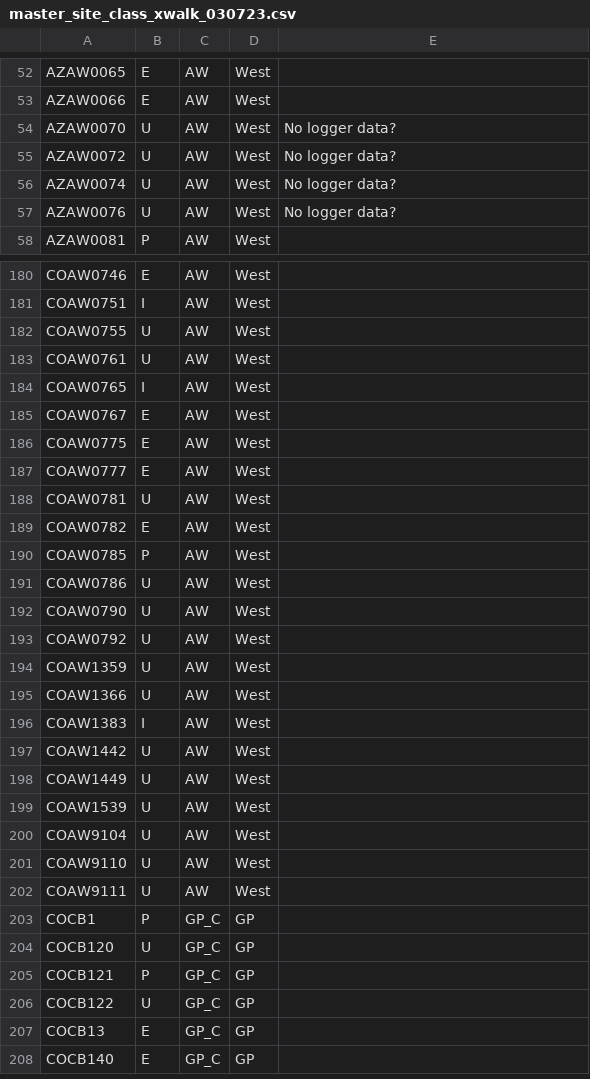
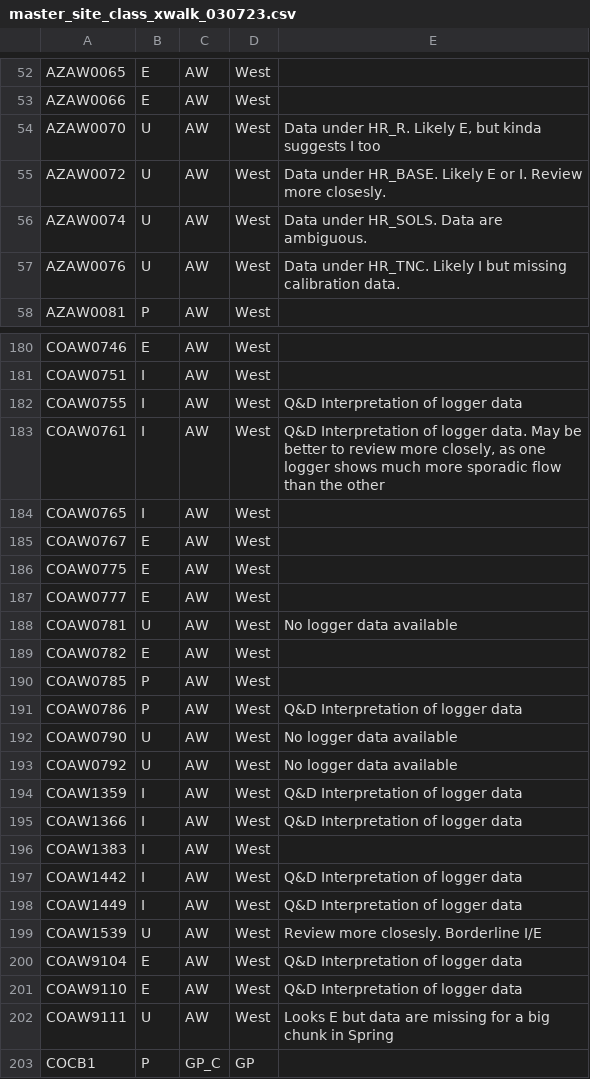
Before and after one commit to raphaelmazor/SDAM_WesternExpansion_InitialReview, a CSV file: master_site_class_xwalk_030723.csv, drawn as a sheet; only a part is shown, gaps mark what is left out; the shorter side is filled out with more unchanged rows; the diff covers the shown part only.

Commit message:
Additional flow determinations made

```diff
--- a/master_site_class_xwalk_030723.csv
+++ b/master_site_class_xwalk_030723.csv
@@ -53,6 +53,6 @@ AZAW0065,E,AW,West,
 AZAW0066,E,AW,West,
-AZAW0070,U,AW,West,No logger data?
-AZAW0072,U,AW,West,No logger data?
-AZAW0074,U,AW,West,No logger data?
-AZAW0076,U,AW,West,No logger data?
+AZAW0070,U,AW,West,"Data under HR_R. Likely E, but kinda suggests I too"
+AZAW0072,U,AW,West,Data under HR_BASE. Likely E or I. Review more closesly.
+AZAW0074,U,AW,West,Data under HR_SOLS. Data are ambiguous.
+AZAW0076,U,AW,West,Data under HR_TNC. Likely I but missing calibration data.
 AZAW0081,P,AW,West,
@@ -181,4 +181,4 @@ COAW0746,E,AW,West,
 COAW0751,I,AW,West,
-COAW0755,U,AW,West,
-COAW0761,U,AW,West,
+COAW0755,I,AW,West,Q&D Interpretation of logger data
+COAW0761,I,AW,West,"Q&D Interpretation of logger data. May be better to review more closely, as one logger shows much more sporadic flow than the other"
 COAW0765,I,AW,West,
@@ -187,17 +187,17 @@ COAW0775,E,AW,West,
 COAW0777,E,AW,West,
-COAW0781,U,AW,West,
+COAW0781,U,AW,West,No logger data available
 COAW0782,E,AW,West,
 COAW0785,P,AW,West,
-COAW0786,U,AW,West,
-COAW0790,U,AW,West,
-COAW0792,U,AW,West,
-COAW1359,U,AW,West,
-COAW1366,U,AW,West,
+COAW0786,P,AW,West,Q&D Interpretation of logger data
+COAW0790,U,AW,West,No logger data available
+COAW0792,U,AW,West,No logger data available
+COAW1359,I,AW,West,Q&D Interpretation of logger data
+COAW1366,I,AW,West,Q&D Interpretation of logger data
 COAW1383,I,AW,West,
-COAW1442,U,AW,West,
-COAW1449,U,AW,West,
-COAW1539,U,AW,West,
-COAW9104,U,AW,West,
-COAW9110,U,AW,West,
-COAW9111,U,AW,West,
+COAW1442,I,AW,West,Q&D Interpretation of logger data
+COAW1449,I,AW,West,Q&D Interpretation of logger data
+COAW1539,U,AW,West,Review more closesly. Borderline I/E
+COAW9104,E,AW,West,Q&D Interpretation of logger data
+COAW9110,E,AW,West,Q&D Interpretation of logger data
+COAW9111,U,AW,West,Looks E but data are missing for a big chunk in Spring
 COCB1,P,GP_C,GP,
```
Also changed, not shown: 9 edited cells elsewhere in this file, 1 other file.
